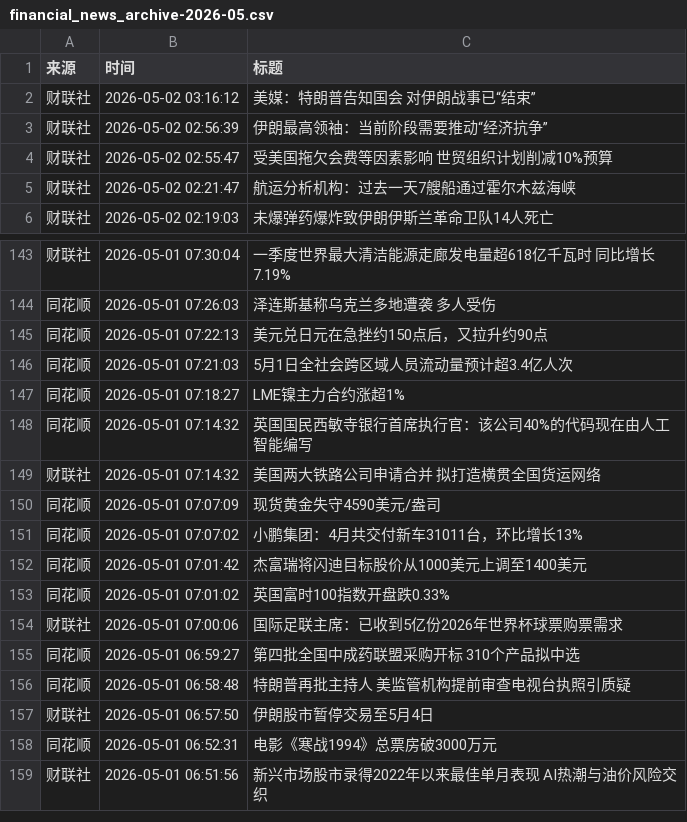
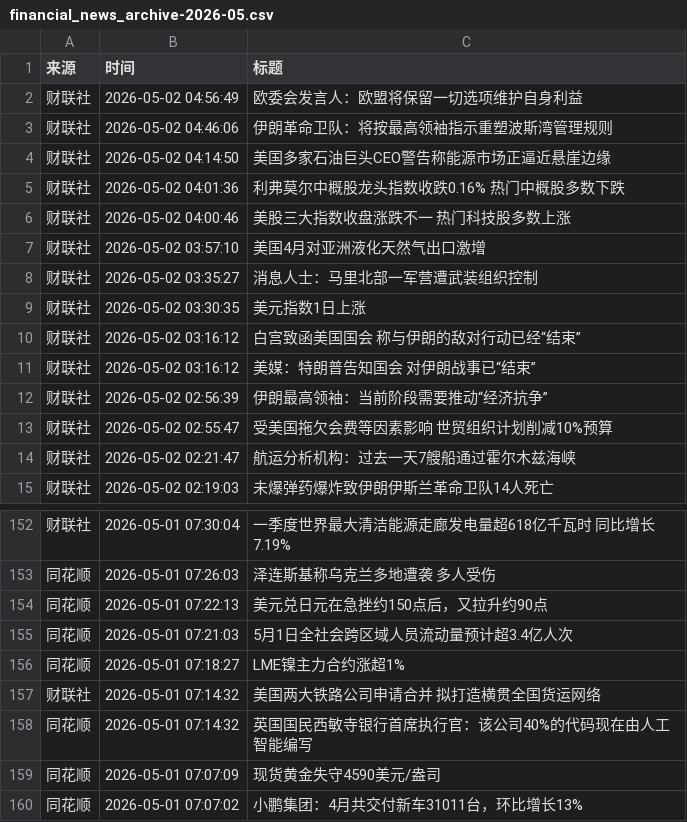
Before and after one commit to xiaoshuochangzai/huiboyanbao, a CSV file: 财经新闻数据/financial_news_archive-2026-05.csv, drawn as a sheet; only a part is shown, gaps mark what is left out; the shorter side is filled out with more unchanged rows.

```diff
--- a/财经新闻数据/financial_news_archive-2026-05.csv
+++ b/财经新闻数据/financial_news_archive-2026-05.csv
@@ -1,2 +1,11 @@
 来源,时间,标题
+财联社,2026-05-02 04:56:49,欧委会发言人：欧盟将保留一切选项维护自身利益
+财联社,2026-05-02 04:46:06,伊朗革命卫队：将按最高领袖指示重塑波斯湾管理规则
+财联社,2026-05-02 04:14:50,美国多家石油巨头CEO警告称能源市场正逼近悬崖边缘
+财联社,2026-05-02 04:01:36,利弗莫尔中概股龙头指数收跌0.16% 热门中概股多数下跌
+财联社,2026-05-02 04:00:46,美股三大指数收盘涨跌不一 热门科技股多数上涨
+财联社,2026-05-02 03:57:10,美国4月对亚洲液化天然气出口激增
+财联社,2026-05-02 03:35:27,消息人士：马里北部一军营遭武装组织控制
+财联社,2026-05-02 03:30:35,美元指数1日上涨
+财联社,2026-05-02 03:16:12,白宫致函美国国会 称与伊朗的敌对行动已经“结束”
 财联社,2026-05-02 03:16:12,美媒：特朗普告知国会 对伊朗战事已“结束”
@@ -147,4 +156,4 @@
 同花顺,2026-05-01 07:18:27,LME镍主力合约涨超1%
+财联社,2026-05-01 07:14:32,美国两大铁路公司申请合并 拟打造横贯全国货运网络
 同花顺,2026-05-01 07:14:32,英国国民西敏寺银行首席执行官：该公司40%的代码现在由人工智能编写
-财联社,2026-05-01 07:14:32,美国两大铁路公司申请合并 拟打造横贯全国货运网络
 同花顺,2026-05-01 07:07:09,现货黄金失守4590美元/盎司
```
Also changed, not shown: 4 other files.
